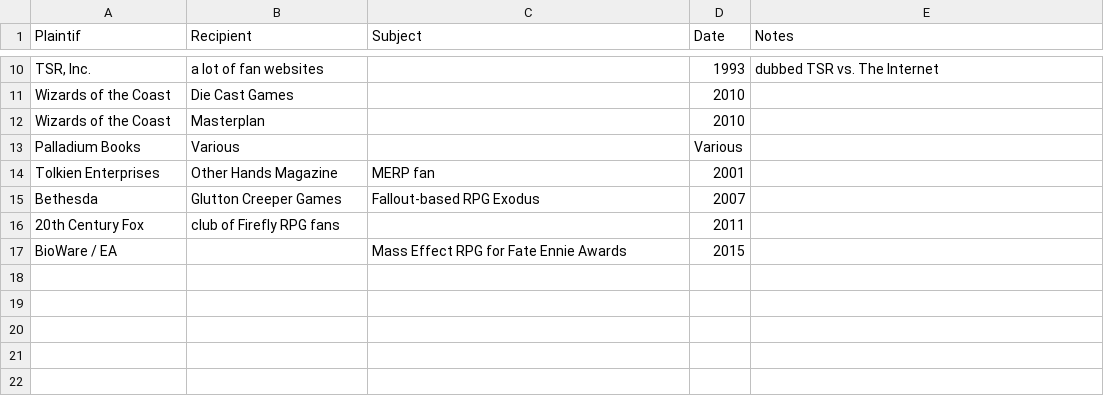
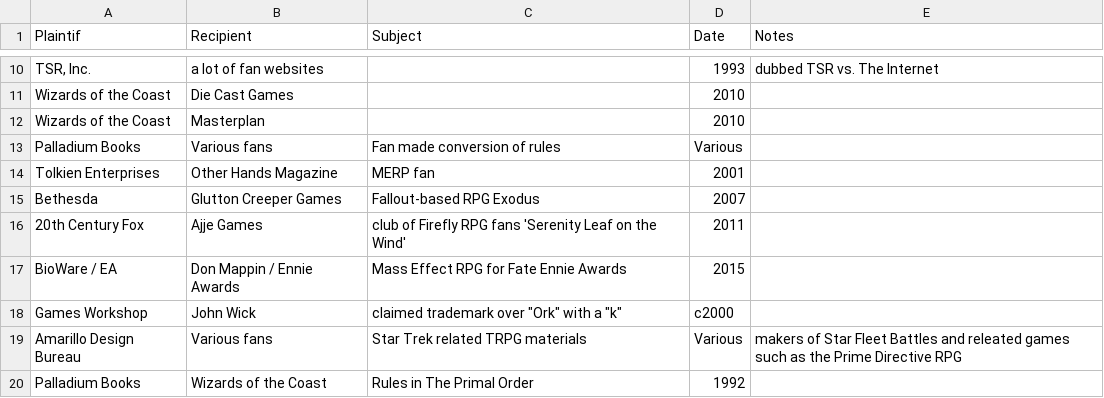
Before and after one commit to pmartinolli/OtSoCG, a CSV file: data/ceasendesist_data.csv, drawn as a sheet; only a part is shown, gaps mark what is left out.

```diff
--- a/data/ceasendesist_data.csv
+++ b/data/ceasendesist_data.csv
@@ -12,6 +12,9 @@ Wizards of the Coast,Die Cast Games ,,2010,
 Wizards of the Coast,Masterplan,,2010,
-Palladium Books  ,Various,,Various,
+Palladium Books  ,Various fans,Fan made conversion of rules,Various,
 Tolkien Enterprises,Other Hands Magazine ,MERP fan ,2001,
 Bethesda ,Glutton Creeper Games  ,Fallout-based RPG Exodus ,2007,
-20th Century Fox ,club of Firefly RPG fans ,,2011,
-BioWare / EA ,,Mass Effect RPG for Fate Ennie Awards,2015,
+20th Century Fox ,Ajje Games,club of Firefly RPG fans 'Serenity Leaf on the Wind' ,2011,
+BioWare / EA ,Don Mappin / Ennie Awards,Mass Effect RPG for Fate Ennie Awards,2015,
+Games Workshop ,John Wick ,"claimed trademark over ""Ork"" with a ""k"" ",c2000,
+Amarillo Design Bureau ,Various fans,Star Trek related TRPG materials,Various,makers of Star Fleet Battles and releated games such as the Prime Directive RPG
+Palladium Books  ,Wizards of the Coast,Rules in The Primal Order ,1992,
```
Also changed, not shown: data/epigraph_data.csv, 1 other file.
